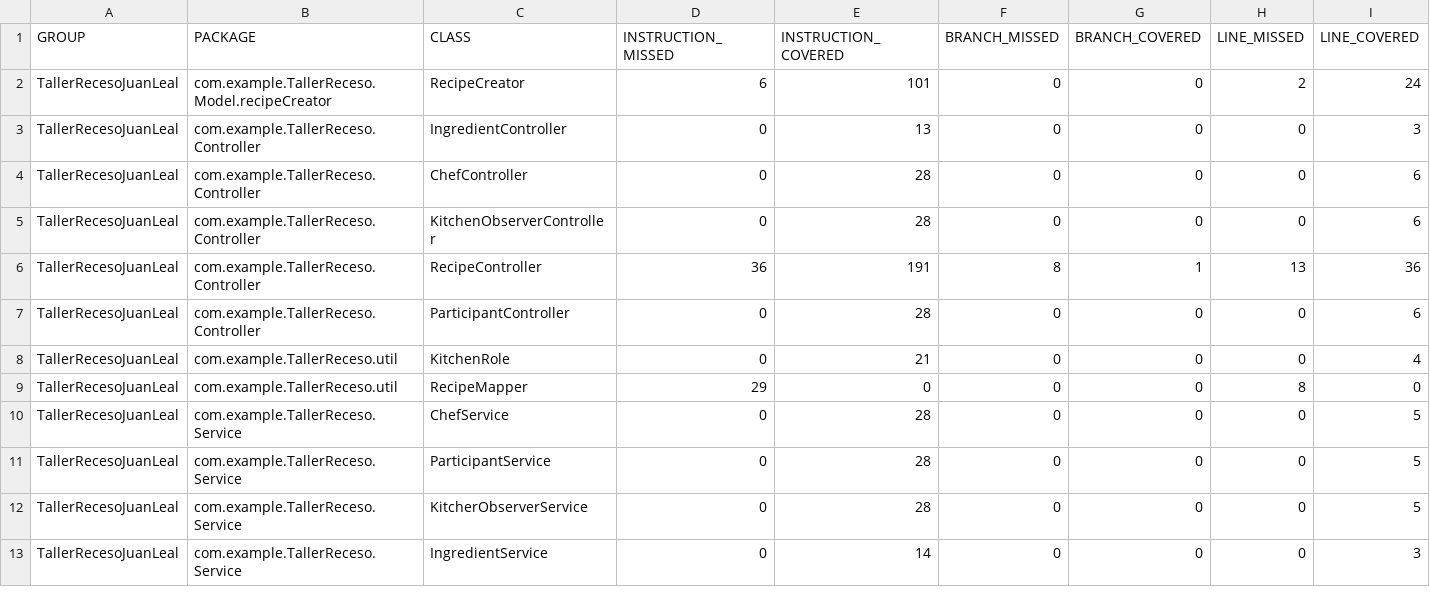
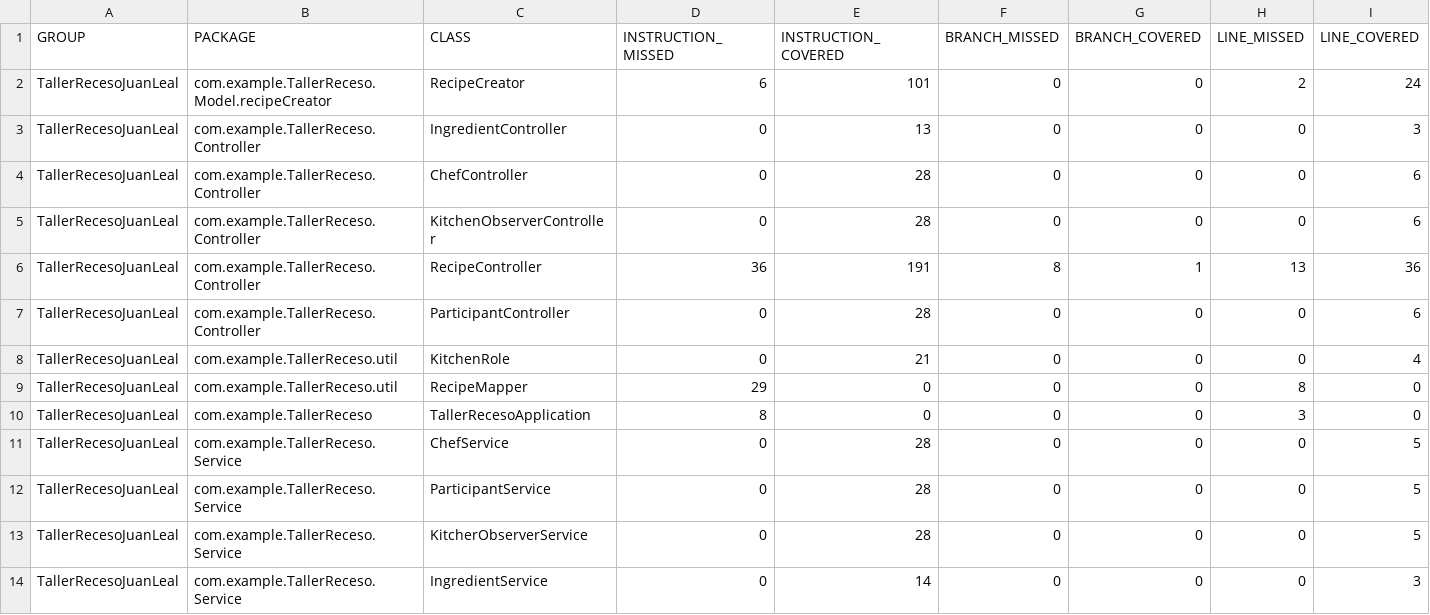
Before and after one commit to JuanLeal1105/Taller_Receso_Juan_Leal, a CSV file: target/site/jacoco/jacoco.csv, drawn as a sheet; only a part is shown; rows hold the shown columns only; the diff names each change by its address in the sheet, - before the commit and + after, or states it on an @@ line.

```diff
--- a/target/site/jacoco/jacoco.csv
+++ b/target/site/jacoco/jacoco.csv
+row 10: TallerRecesoJuanLeal | com.example.TallerReceso | TallerRecesoApplication | 8 | 0 | 0 | 0 | 3 | 0
```
Also changed, not shown: 36 other files.
